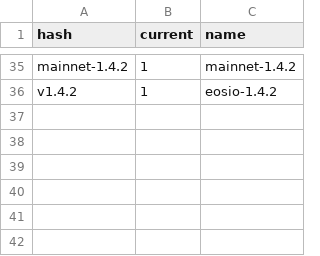
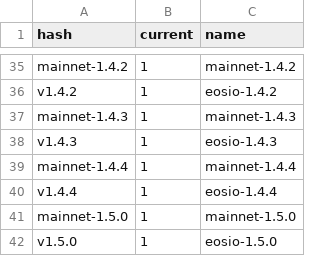
Before and after one commit to EOS-Nation/bpvalidate, a CSV file: config/versions.csv, drawn as a sheet; only a part is shown, gaps mark what is left out.

Commit message:
add new versions

```diff
--- a/config/versions.csv
+++ b/config/versions.csv
@@ -36 +36,7 @@ mainnet-1.4.2,1,mainnet-1.4.2
 v1.4.2,1,eosio-1.4.2
+mainnet-1.4.3,1,mainnet-1.4.3
+v1.4.3,1,eosio-1.4.3
+mainnet-1.4.4,1,mainnet-1.4.4
+v1.4.4,1,eosio-1.4.4
+mainnet-1.5.0,1,mainnet-1.5.0
+v1.5.0,1,eosio-1.5.0
```
